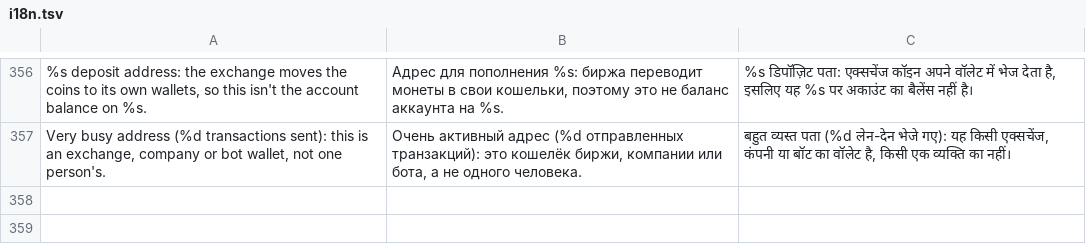
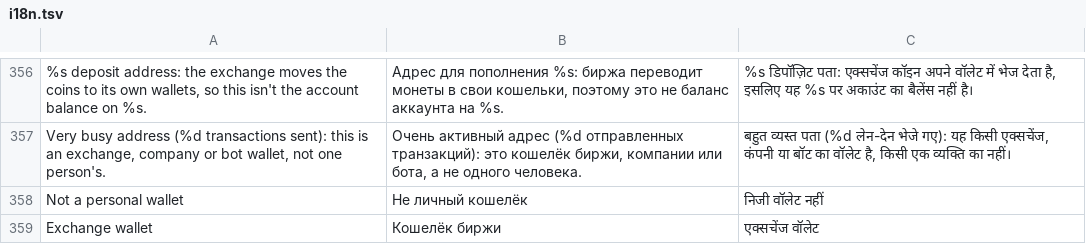
Before and after one commit to Devborne-labs/batwallet, a TSV file: app/src/main/res/raw/i18n.tsv, drawn as a sheet; only a part is shown, gaps mark what is left out; the diff names each change by its address in the sheet, - before the commit and + after, or states it on an @@ line.

```diff
--- a/app/src/main/res/raw/i18n.tsv
+++ b/app/src/main/res/raw/i18n.tsv
+row 358: Not a personal wallet | Не личный кошелёк | निजी वॉलेट नहीं
+row 359: Exchange wallet | Кошелёк биржи | एक्सचेंज वॉलेट
```
Also changed, not shown: 3 other files.
